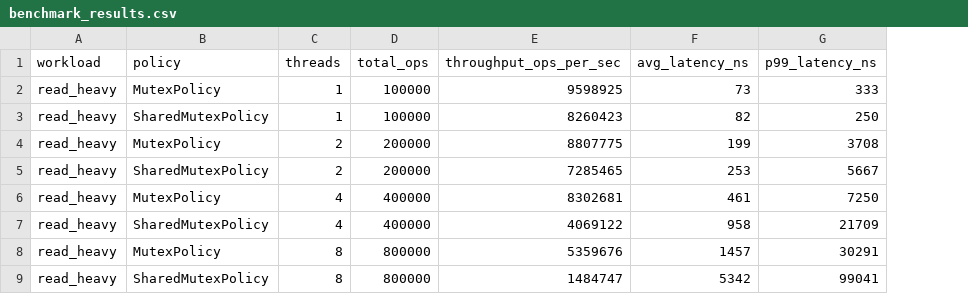
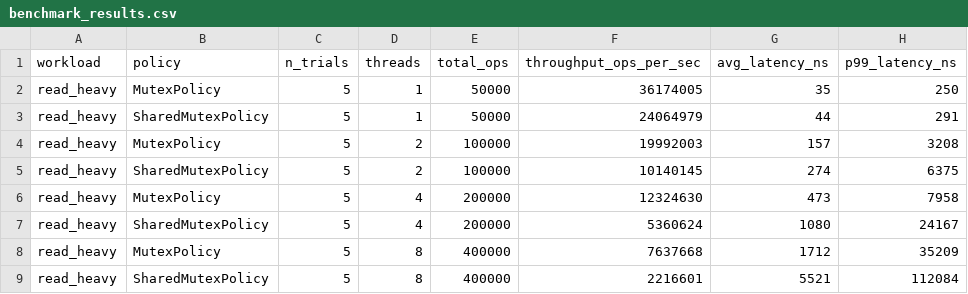
Before and after one commit to andy6609/Concurrent_orderbook, a CSV file: results/benchmark_results.csv, drawn as a sheet; only a part is shown; addresses are those after the commit; the diff covers the shown part only; the diff names each change by its address in the sheet, - before the commit and + after, or states it on an @@ line.

```diff
--- a/results/benchmark_results.csv
+++ b/results/benchmark_results.csv
+column C (n_trials), rows 2-9: all 5
-E2:E3 (total_ops): 100000
+E2:E3 (total_ops): 50000
-F2 (throughput_ops_per_sec): 9598925
+F2 (throughput_ops_per_sec): 36174005
-G2 (avg_latency_ns): 73
+G2 (avg_latency_ns): 35
-H2 (p99_latency_ns): 333
+H2 (p99_latency_ns): 250
-F3 (throughput_ops_per_sec): 8260423
+F3 (throughput_ops_per_sec): 24064979
-G3 (avg_latency_ns): 82
+G3 (avg_latency_ns): 44
-H3 (p99_latency_ns): 250
+H3 (p99_latency_ns): 291
-E4:E5 (total_ops): 200000
+E4:E5 (total_ops): 100000
-F4 (throughput_ops_per_sec): 8807775
+F4 (throughput_ops_per_sec): 19992003
-G4 (avg_latency_ns): 199
+G4 (avg_latency_ns): 157
-H4 (p99_latency_ns): 3708
+H4 (p99_latency_ns): 3208
-F5 (throughput_ops_per_sec): 7285465
+F5 (throughput_ops_per_sec): 10140145
-G5 (avg_latency_ns): 253
+G5 (avg_latency_ns): 274
-H5 (p99_latency_ns): 5667
+H5 (p99_latency_ns): 6375
-E6:E7 (total_ops): 400000
+E6:E7 (total_ops): 200000
-F6 (throughput_ops_per_sec): 8302681
+F6 (throughput_ops_per_sec): 12324630
-G6 (avg_latency_ns): 461
+G6 (avg_latency_ns): 473
-H6 (p99_latency_ns): 7250
+H6 (p99_latency_ns): 7958
-F7 (throughput_ops_per_sec): 4069122
+F7 (throughput_ops_per_sec): 5360624
-G7 (avg_latency_ns): 958
+G7 (avg_latency_ns): 1080
-H7 (p99_latency_ns): 21709
+H7 (p99_latency_ns): 24167
-E8:E9 (total_ops): 800000
+E8:E9 (total_ops): 400000
-F8 (throughput_ops_per_sec): 5359676
+F8 (throughput_ops_per_sec): 7637668
-G8 (avg_latency_ns): 1457
+G8 (avg_latency_ns): 1712
-H8 (p99_latency_ns): 30291
+H8 (p99_latency_ns): 35209
-F9 (throughput_ops_per_sec): 1484747
+F9 (throughput_ops_per_sec): 2216601
-G9 (avg_latency_ns): 5342
+G9 (avg_latency_ns): 5521
-H9 (p99_latency_ns): 99041
+H9 (p99_latency_ns): 112084
```
Also changed, not shown: 64 edited cells elsewhere in this file, results/sharding_results.csv, 21 other files.
